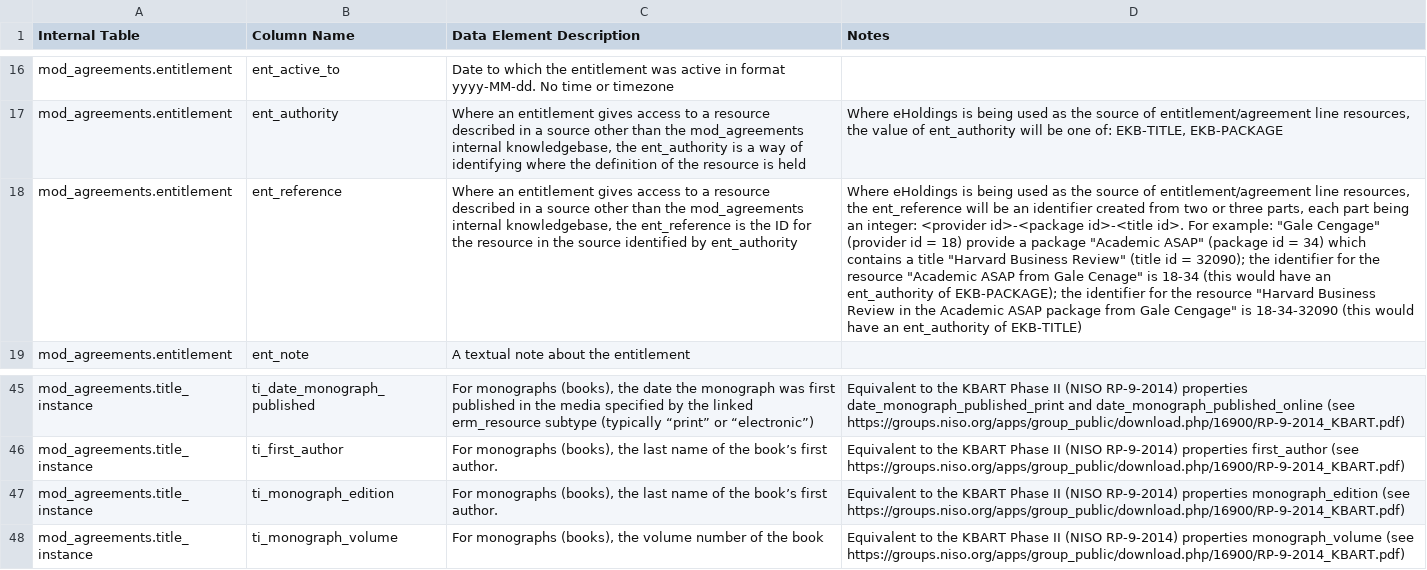
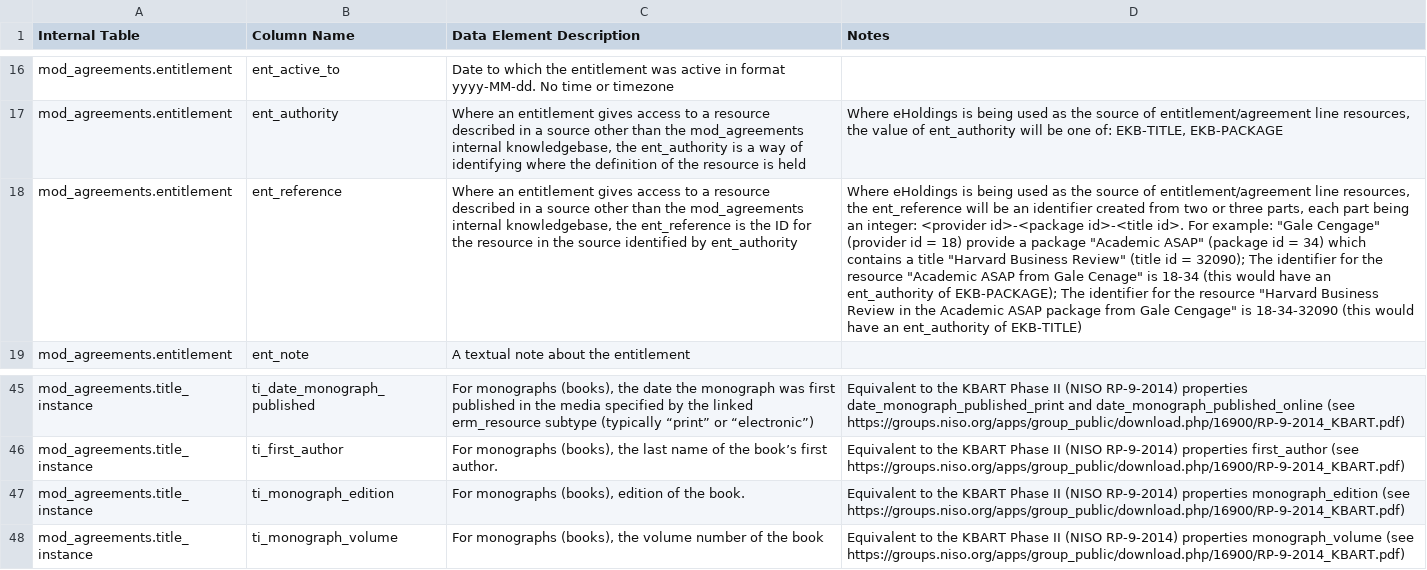
Before and after one commit to folio-org/ldp-erm-doc, a TSV file: erm-reporting-data-dictionary.tsv, drawn as a sheet; only a part is shown, gaps mark what is left out; the diff covers the shown part only; the diff names each change by its address in the sheet, - before the commit and + after, or states it on an @@ line.

Commit message:
Addition of reference data tables and some minor corrections

```diff
--- a/erm-reporting-data-dictionary.tsv
+++ b/erm-reporting-data-dictionary.tsv
-D18 (Notes): …= 32090); the identifier for the resource "Academic ASAP from Gale Cenage" is 18-34 (this would have an ent_authority of EKB-PACKAGE); the identifier for…
+D18 (Notes): …= 32090); The identifier for the resource "Academic ASAP from Gale Cenage" is 18-34 (this would have an ent_authority of EKB-PACKAGE); The identifier for…
-C47 (Data Element Description): …monographs (books), the last name of the book’s first author.
+C47 (Data Element Description): …monographs (books), edition of the book.
```
Also changed, not shown: 7 added rows and 10 edited cells elsewhere in this file.
